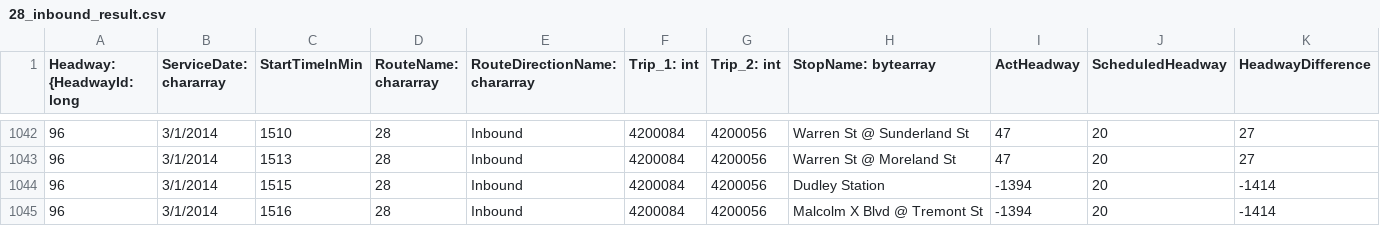
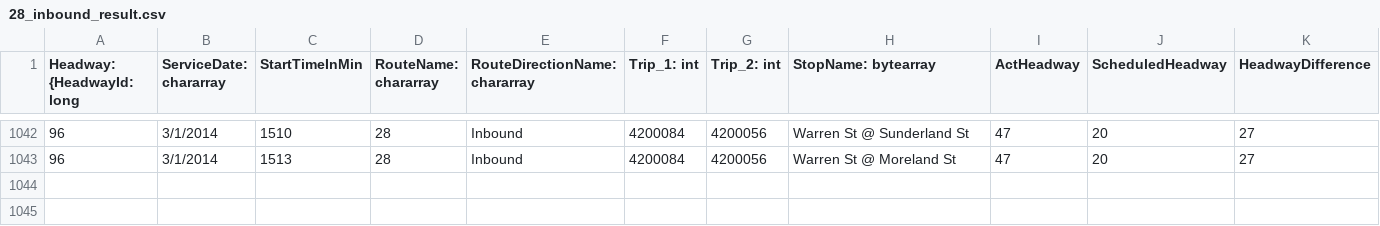
Before and after one commit to BU-EC500-SP15/mbta-busses, a CSV file: Visualizations/headway_lineCharts/28_inbound_result.csv, drawn as a sheet; only a part is shown, gaps mark what is left out.

```diff
--- a/Visualizations/headway_lineCharts/28_inbound_result.csv
+++ b/Visualizations/headway_lineCharts/28_inbound_result.csv
@@ -1043,3 +1043 @@ Headway: {HeadwayId: long,ServiceDate: chararray,StartTimeInMin,RouteName: chara
 96,3/1/2014,1513,28,Inbound,4200084,4200056,Warren St @ Moreland St,47,20,27
-96,3/1/2014,1515,28,Inbound,4200084,4200056,Dudley Station,-1394,20,-1414
-96,3/1/2014,1516,28,Inbound,4200084,4200056,Malcolm X Blvd @ Tremont St,-1394,20,-1414
```
Also changed, not shown: Visualizations/headway_lineCharts/32_inbound_result.csv, Visualizations/headway_lineCharts/57_outbound_result.csv, 4 other files.
